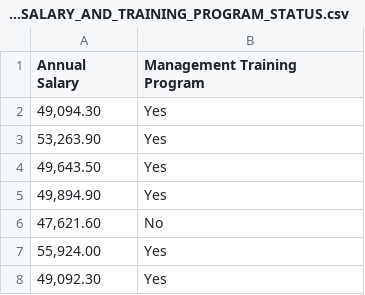
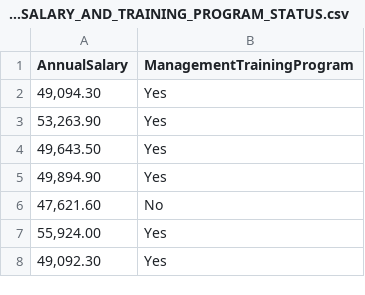
Before and after one commit to comsciRMU/CS2025201, a CSV file: TABLE7.2_ANNUAL_SALARY_AND_TRAINING_PROGRAM_STATUS.csv, drawn as a sheet; only a part is shown.

Commit message:
Update TABLE7.2_ANNUAL_SALARY_AND_TRAINING_PROGRAM_STATUS.csv

```diff
--- a/TABLE7.2_ANNUAL_SALARY_AND_TRAINING_PROGRAM_STATUS.csv
+++ b/TABLE7.2_ANNUAL_SALARY_AND_TRAINING_PROGRAM_STATUS.csv
@@ -1,2 +1,2 @@
-Annual Salary,Management Training Program 
+AnnualSalary,ManagementTrainingProgram 
 "49,094.30",Yes
```
